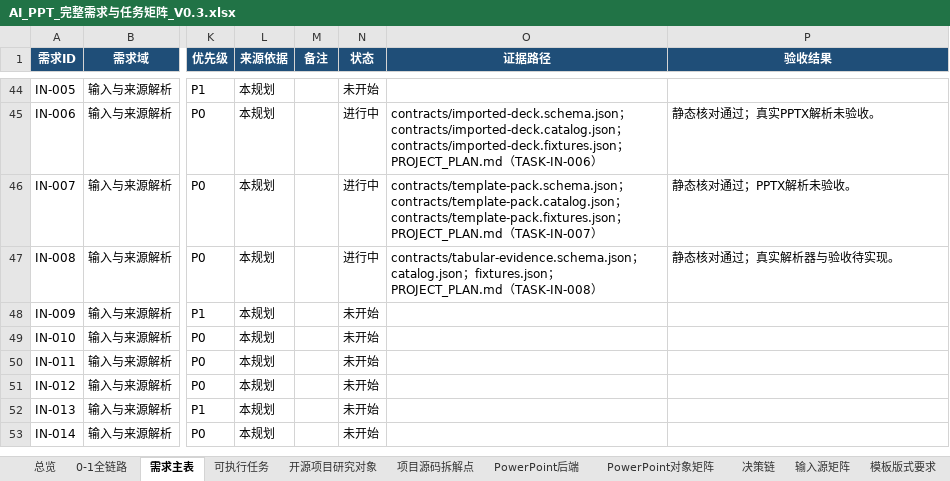
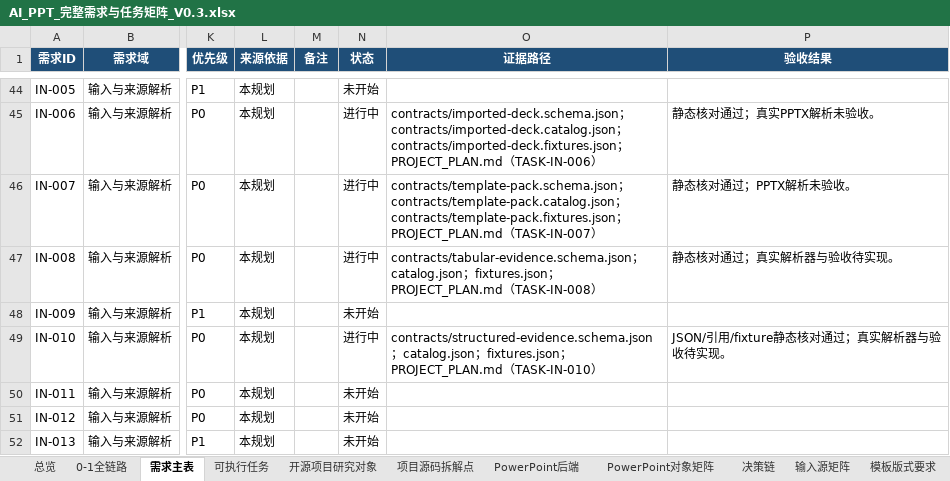
Before and after one commit to XXYoLoong/YoloongPPT, an Excel workbook: AI_PPT_完整需求与任务矩阵_V0.3.xlsx, sheet 需求主表, drawn as a sheet; only a part is shown, gaps mark what is left out; the shorter side is filled out with more unchanged rows; values as stored, in another font and other column widths than the file's, no borders; conditional formats and table styles not drawn; the diff names each change by its address in the sheet, - before the commit and + after, or states it on an @@ line.

```diff
--- a/AI_PPT_完整需求与任务矩阵_V0.3.xlsx (sheet 需求主表)
+++ b/AI_PPT_完整需求与任务矩阵_V0.3.xlsx (sheet 需求主表)
-N49 (状态): 未开始
+N49 (状态): 进行中
-O49 (证据路径): (empty)
+O49 (证据路径): contracts/structured-evidence.schema.json；catalog.json；fixtures.json；PROJECT_PLAN.md（TASK-IN-010）
-P49 (验收结果): (empty)
+P49 (验收结果): JSON/引用/fixture静态核对通过；真实解析器与验收待实现。
```
Also changed, not shown: sheet 可执行任务, charts or pictures, 6 other files.
